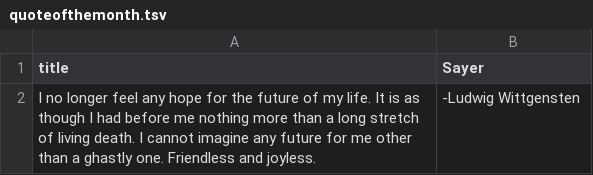
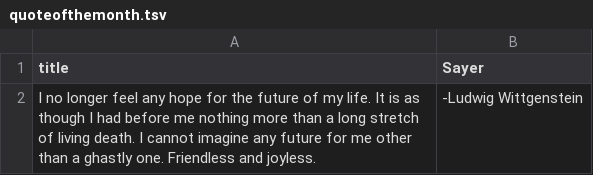
Before and after one commit to FarfetchedNews/FarfetchedNews.github.io, a TSV file: Scripts/quoteofthemonth.tsv, drawn as a sheet.

Commit message:
Automated commit

```diff
--- a/Scripts/quoteofthemonth.tsv
+++ b/Scripts/quoteofthemonth.tsv
@@ -1,2 +1,2 @@
 title	Sayer
-I no longer feel any hope for the future of my life. It is as though I had before me nothing more than a long stretch of living death. I cannot imagine any future for me other than a ghastly one. Friendless and joyless.	-Ludwig Wittgensten
+I no longer feel any hope for the future of my life. It is as though I had before me nothing more than a long stretch of living death. I cannot imagine any future for me other than a ghastly one. Friendless and joyless.	-Ludwig Wittgenstein
```
